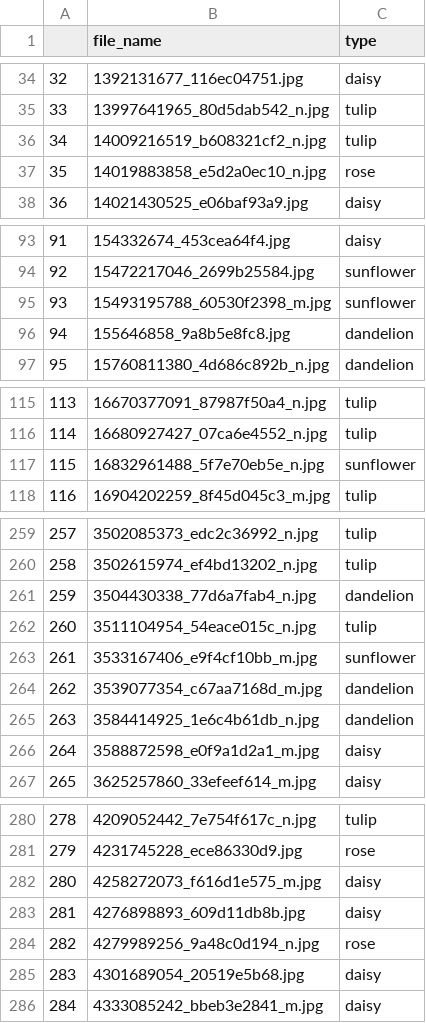
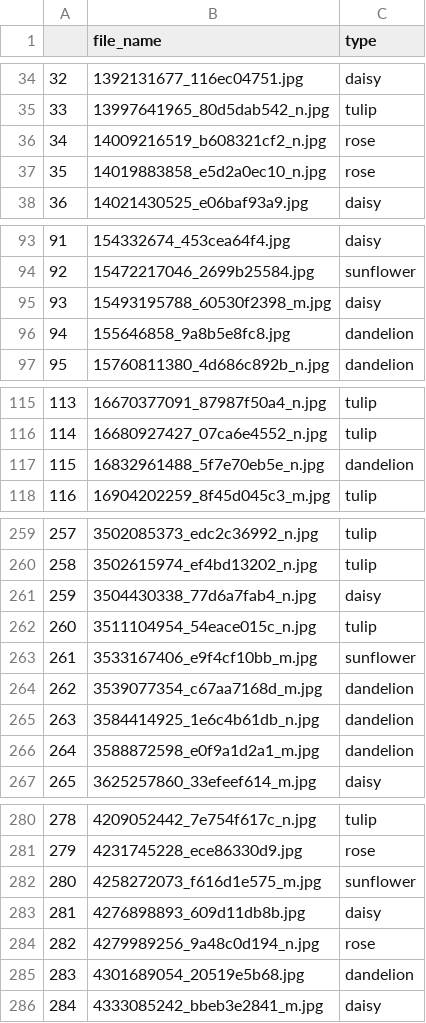
Before and after one commit to aghils4/Classification_of_images, a CSV file: sample_submission.csv, drawn as a sheet; only a part is shown, gaps mark what is left out; the diff covers the shown part only.

```diff
--- a/sample_submission.csv
+++ b/sample_submission.csv
@@ -35,3 +35,3 @@
 33,13997641965_80d5dab542_n.jpg,tulip
-34,14009216519_b608321cf2_n.jpg,tulip
+34,14009216519_b608321cf2_n.jpg,rose
 35,14019883858_e5d2a0ec10_n.jpg,rose
@@ -94,3 +94,3 @@
 92,15472217046_2699b25584.jpg,sunflower
-93,15493195788_60530f2398_m.jpg,sunflower
+93,15493195788_60530f2398_m.jpg,daisy
 94,155646858_9a8b5e8fc8.jpg,dandelion
@@ -116,3 +116,3 @@
 114,16680927427_07ca6e4552_n.jpg,tulip
-115,16832961488_5f7e70eb5e_n.jpg,sunflower
+115,16832961488_5f7e70eb5e_n.jpg,dandelion
 116,16904202259_8f45d045c3_m.jpg,tulip
@@ -260,3 +260,3 @@
 258,3502615974_ef4bd13202_n.jpg,tulip
-259,3504430338_77d6a7fab4_n.jpg,dandelion
+259,3504430338_77d6a7fab4_n.jpg,daisy
 260,3511104954_54eace015c_n.jpg,tulip
@@ -265,3 +265,3 @@
 263,3584414925_1e6c4b61db_n.jpg,dandelion
-264,3588872598_e0f9a1d2a1_m.jpg,daisy
+264,3588872598_e0f9a1d2a1_m.jpg,dandelion
 265,3625257860_33efeef614_m.jpg,daisy
@@ -281,6 +281,6 @@
 279,4231745228_ece86330d9.jpg,rose
-280,4258272073_f616d1e575_m.jpg,daisy
+280,4258272073_f616d1e575_m.jpg,sunflower
 281,4276898893_609d11db8b.jpg,daisy
 282,4279989256_9a48c0d194_n.jpg,rose
-283,4301689054_20519e5b68.jpg,daisy
+283,4301689054_20519e5b68.jpg,dandelion
 284,4333085242_bbeb3e2841_m.jpg,daisy
```
Also changed, not shown: 25 edited cells elsewhere in this file, 4 other files.
